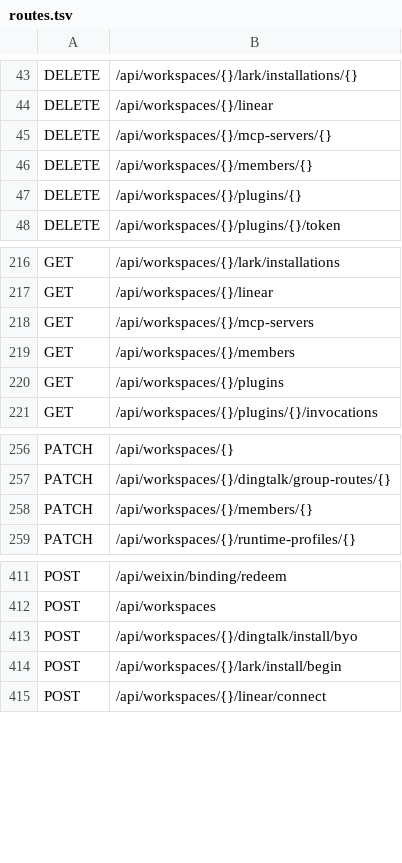
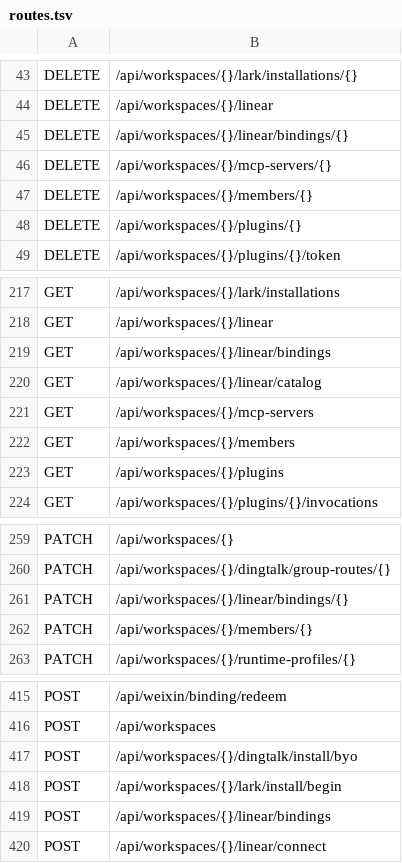
Before and after one commit to alexj11324/Cordy, a TSV file: server-rs/route-contract/routes.tsv, drawn as a sheet; only a part is shown, gaps mark what is left out; the diff names each change by its address in the sheet, - before the commit and + after, or states it on an @@ line.

Commit message:
feat(linear): add catalog and project bindings

```diff
--- a/server-rs/route-contract/routes.tsv
+++ b/server-rs/route-contract/routes.tsv
+row 45: DELETE | /api/workspaces/{}/linear/bindings/{}
+row 219: GET | /api/workspaces/{}/linear/bindings
+row 220: GET | /api/workspaces/{}/linear/catalog
+row 261: PATCH | /api/workspaces/{}/linear/bindings/{}
+row 419: POST | /api/workspaces/{}/linear/bindings
```
Also changed, not shown: 34 other files.
